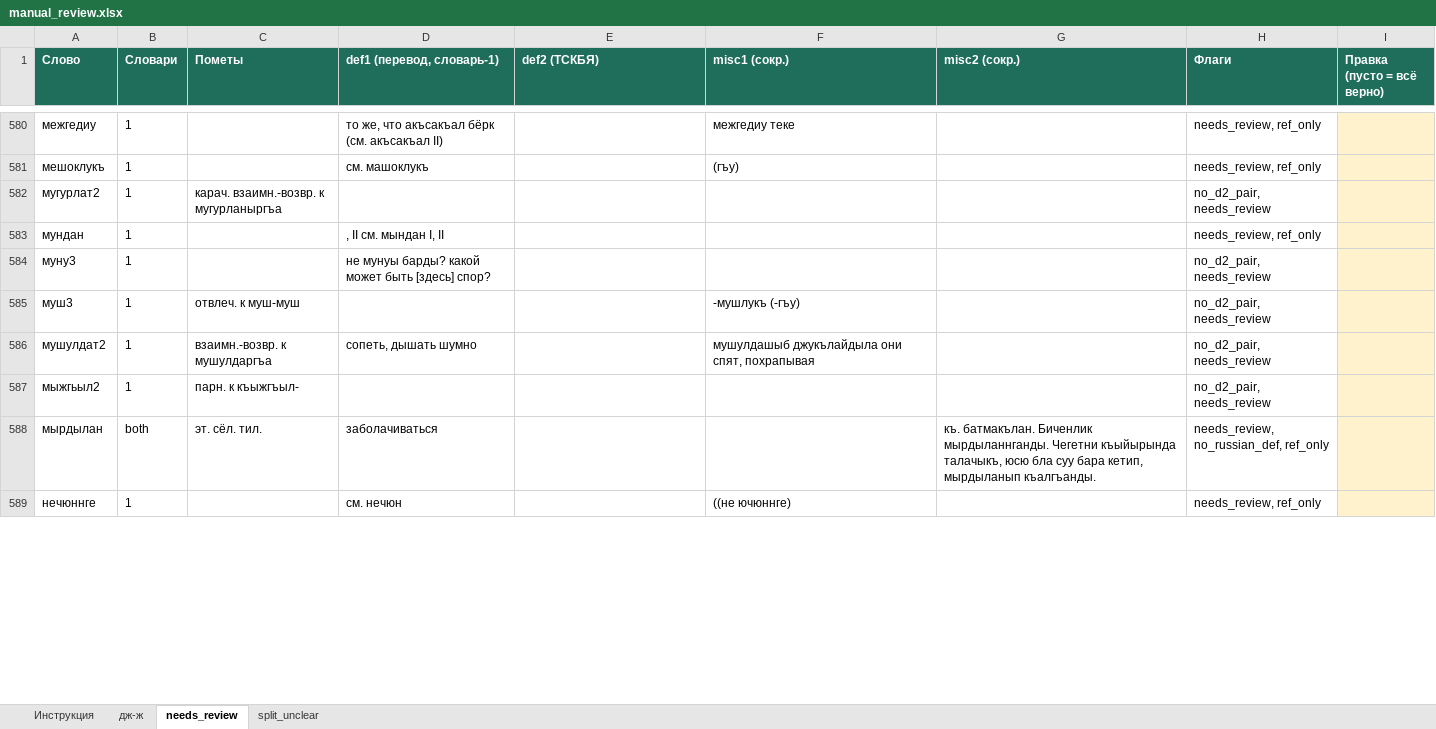
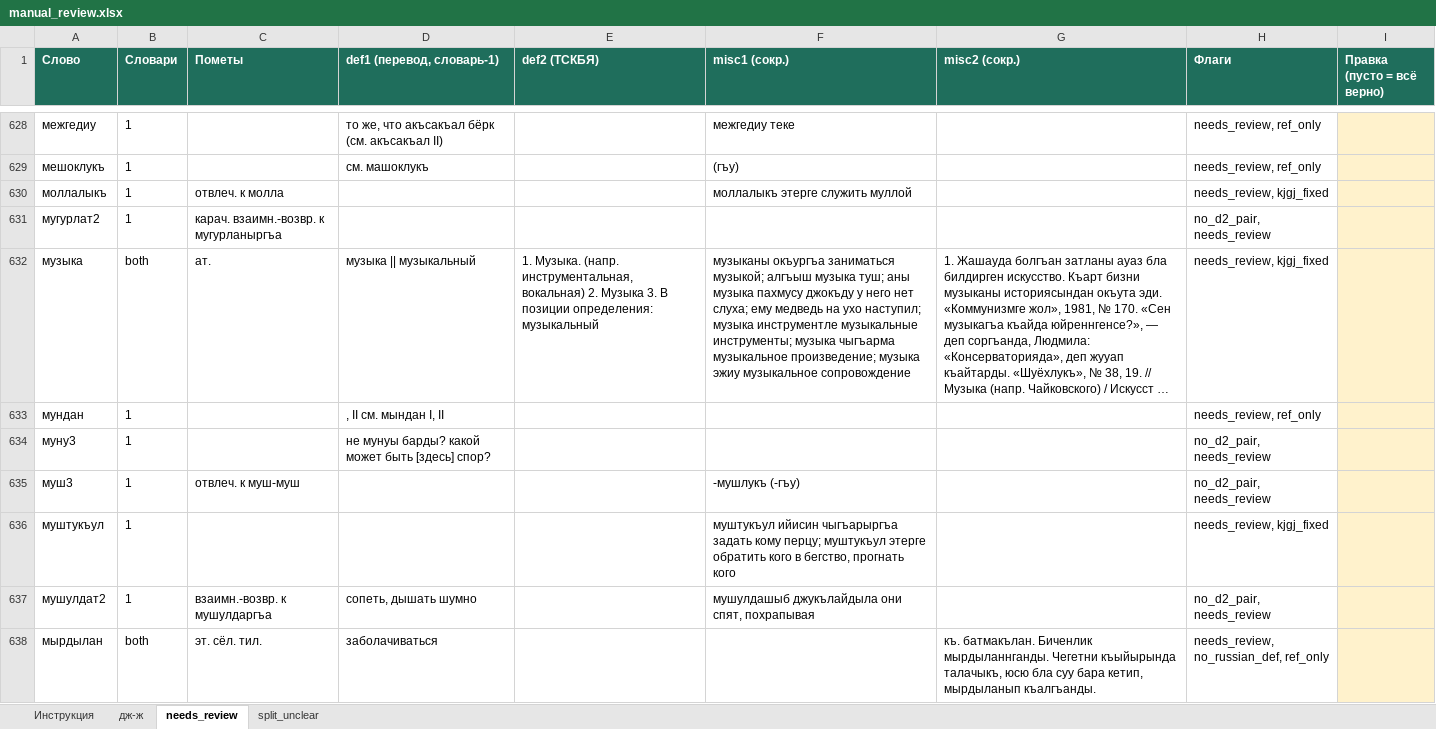
Before and after one commit to TBSj/kar-dict, an Excel workbook: checkpoints/review_queues/manual_review.xlsx, sheet needs_review, drawn as a sheet; only a part is shown, gaps mark what is left out; the shorter side is filled out with more unchanged rows; values as stored, in another font and other column widths than the file's, no borders; removed rows and columns are numbered as before the commit, all else as after; the diff covers the shown part only; the diff names each change by its address in the sheet, - before the commit and + after, or states it on an @@ line.

```diff
--- a/checkpoints/review_queues/manual_review.xlsx (sheet needs_review)
+++ b/checkpoints/review_queues/manual_review.xlsx (sheet needs_review)
+row 630: моллалыкъ | 1 | отвлеч. к молла |  |  | моллалыкъ этерге служить муллой |  | needs_review, kjgj_fixed
+row 632: музыка | both | ат. | музыка || музыкальный | 1. Музыка. (напр. инструментальная, вокальная) 2. Музыка 3. В позиции определения: музыкальный | музыканы окъургъа заниматься музыкой; алгъыш музыка туш; аны музыка пахмусу джокъду у него нет слуха; ему медведь на ухо наступил; музыка инструментле музыкальные инструменты; музыка чыгъарма музыкальное произведение; музыка эжиу музыкальное сопровождение | 1. Жашауда болгъан затланы ауаз бла билдирген искусство. Къарт бизни музыканы историясындан окъута эди. «Коммунизмге жол», 1981, № 170. «Сен музыкагъа къайда юйреннгенсе?», — деп соргъанда, Людмила: «Консерваторияда», деп жууап къайтарды. «Шуёхлукъ», № 38, 19. // Музыка (напр. Чайковского) / Искусст … | needs_review, kjgj_fixed
+row 636: муштукъул | 1 |  |  |  | муштукъул ийисин чыгъарыргъа задать кому перцу; муштукъул этерге обратить кого в бегство, прогнать кого |  | needs_review, kjgj_fixed
-row 587: мыжгьыл2 | 1 | парн. к къыжгъыл- |  |  |  |  | no_d2_pair, needs_review
```
Also changed, not shown: 98 added rows, 99 removed rows and 6 edited cells elsewhere in this sheet, sheet split_unclear, 14 other files.
